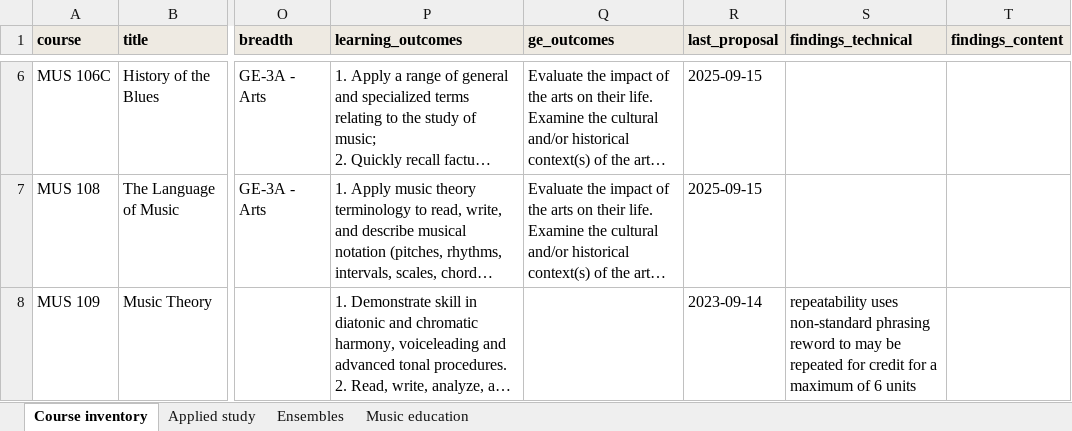
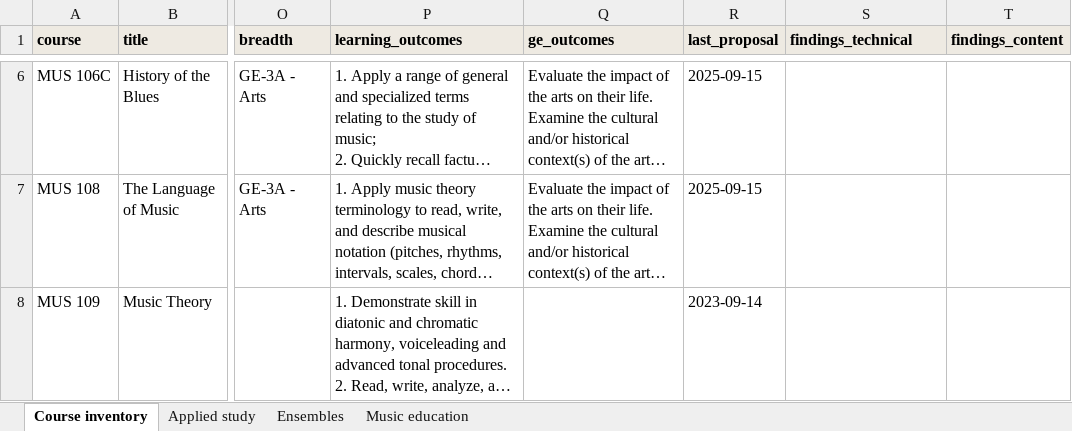
Before and after one commit to csuebmusic/music-curriculum, an Excel workbook: curriculum/catalog-audit/course-inventory.xlsx, sheet Course inventory, drawn as a sheet; only a part is shown, gaps mark what is left out; long unchanged cells end in …; values as stored, in another font and other column widths than the file's, no borders; ↵ is a line break in a cell; the diff covers the shown part only; the diff names each change by its address in the sheet, - before the commit and + after, or states it on an @@ line.

Commit message:
Drop the repeatability phrasing finding
The finding is removed from all seven courses that carried it. Four now
carry no technical finding: MUS 109, 110, 351A, 360. Three keep their
remaining findings: MUS 326, 360A, 366.

```diff
--- a/curriculum/catalog-audit/course-inventory.xlsx (sheet Course inventory)
+++ b/curriculum/catalog-audit/course-inventory.xlsx (sheet Course inventory)
-S8 (findings_technical): repeatability uses non-standard phrasing ↵ reword to may be repeated for credit for a maximum of 6 units
+S8 (findings_technical): (empty)
```
Also changed, not shown: 2 edited cells elsewhere in this sheet, sheet Ensembles.
